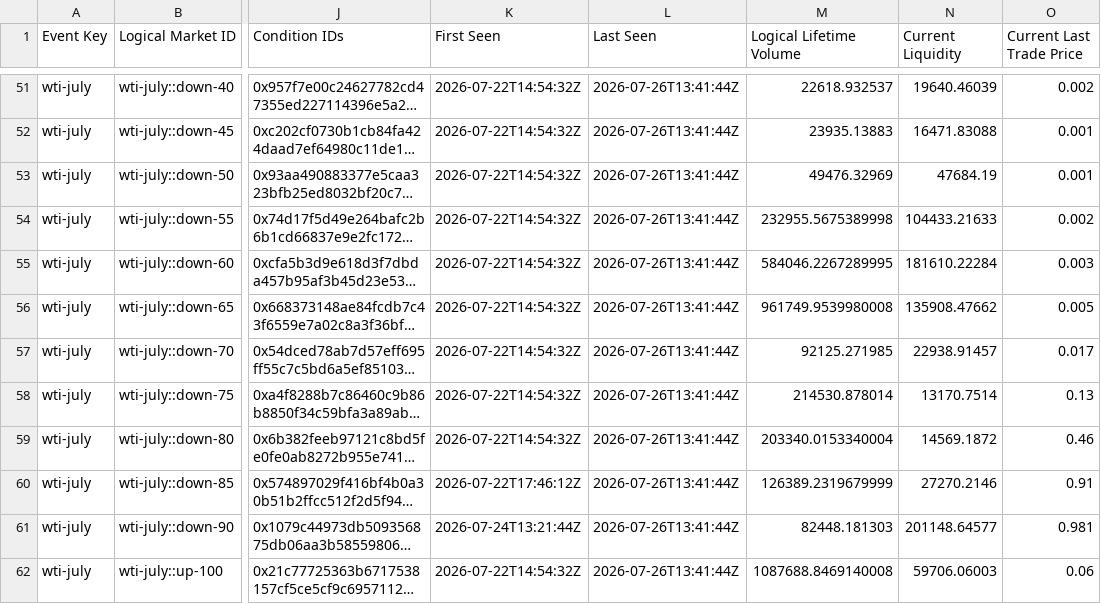
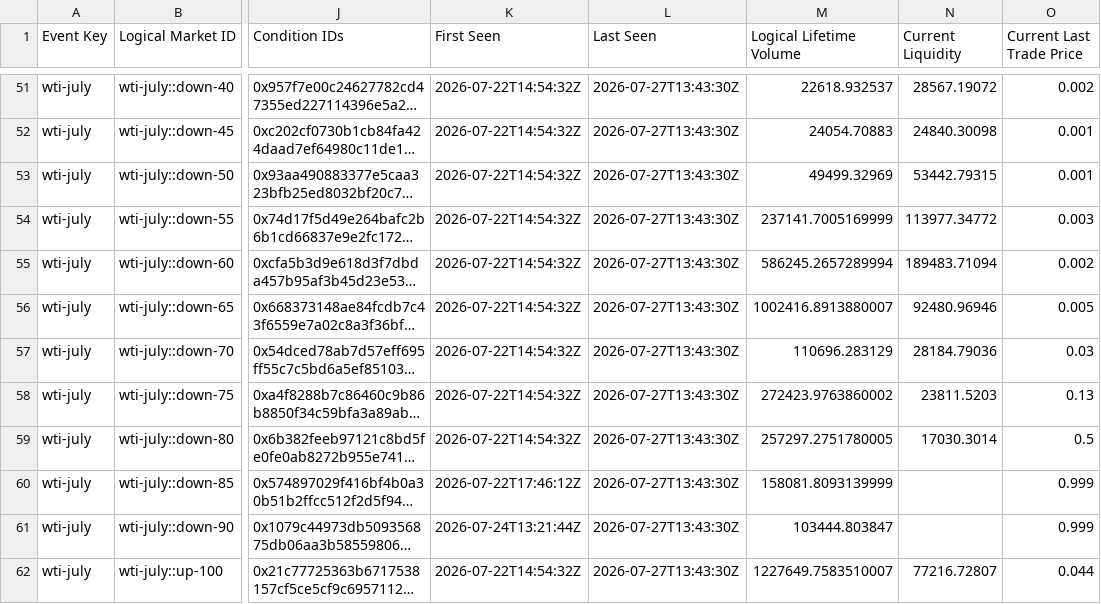
Before and after one commit to Caleblucas1/polymarket-wti-snapshot, a CSV file: market_data/catalog/logical_market_summary.csv, drawn as a sheet; only a part is shown, gaps mark what is left out; long unchanged cells end in …; the diff covers the shown part only; the diff names each change by its address in the sheet, - before the commit and + after, or states it on an @@ line.

```diff
--- a/market_data/catalog/logical_market_summary.csv
+++ b/market_data/catalog/logical_market_summary.csv
-L51:L62 (Last Seen): 2026-07-26T13:41:44Z
+L51:L62 (Last Seen): 2026-07-27T13:43:30Z
-N51 (Current Liquidity): 19640.46039
+N51 (Current Liquidity): 28567.19072
-M52 (Logical Lifetime Volume): 23935.13883
+M52 (Logical Lifetime Volume): 24054.70883
-N52 (Current Liquidity): 16471.83088
+N52 (Current Liquidity): 24840.30098
-M53 (Logical Lifetime Volume): 49476.32969
+M53 (Logical Lifetime Volume): 49499.32969
-N53 (Current Liquidity): 47684.19
+N53 (Current Liquidity): 53442.79315
-M54 (Logical Lifetime Volume): 232955.5675389998
+M54 (Logical Lifetime Volume): 237141.7005169999
-N54 (Current Liquidity): 104433.21633
+N54 (Current Liquidity): 113977.34772
-O54 (Current Last Trade Price): 0.002
+O54 (Current Last Trade Price): 0.003
-M55 (Logical Lifetime Volume): 584046.2267289995
+M55 (Logical Lifetime Volume): 586245.2657289994
-N55 (Current Liquidity): 181610.22284
+N55 (Current Liquidity): 189483.71094
-O55 (Current Last Trade Price): 0.003
+O55 (Current Last Trade Price): 0.002
-M56 (Logical Lifetime Volume): 961749.9539980008
+M56 (Logical Lifetime Volume): 1002416.8913880007
-N56 (Current Liquidity): 135908.47662
+N56 (Current Liquidity): 92480.96946
-M57 (Logical Lifetime Volume): 92125.271985
+M57 (Logical Lifetime Volume): 110696.283129
-N57 (Current Liquidity): 22938.91457
+N57 (Current Liquidity): 28184.79036
-O57 (Current Last Trade Price): 0.017
+O57 (Current Last Trade Price): 0.03
-M58 (Logical Lifetime Volume): 214530.878014
+M58 (Logical Lifetime Volume): 272423.9763860002
-N58 (Current Liquidity): 13170.7514
+N58 (Current Liquidity): 23811.5203
-M59 (Logical Lifetime Volume): 203340.0153340004
+M59 (Logical Lifetime Volume): 257297.2751780005
-N59 (Current Liquidity): 14569.1872
+N59 (Current Liquidity): 17030.3014
-O59 (Current Last Trade Price): 0.46
+O59 (Current Last Trade Price): 0.5
-M60 (Logical Lifetime Volume): 126389.2319679999
+M60 (Logical Lifetime Volume): 158081.8093139999
-N60 (Current Liquidity): 27270.2146
+N60 (Current Liquidity): (empty)
-O60 (Current Last Trade Price): 0.91
+O60 (Current Last Trade Price): 0.999
-M61 (Logical Lifetime Volume): 82448.181303
+M61 (Logical Lifetime Volume): 103444.803847
-N61 (Current Liquidity): 201148.64577
+N61 (Current Liquidity): (empty)
-O61 (Current Last Trade Price): 0.981
+O61 (Current Last Trade Price): 0.999
-M62 (Logical Lifetime Volume): 1087688.8469140008
+M62 (Logical Lifetime Volume): 1227649.7583510007
-N62 (Current Liquidity): 59706.06003
+N62 (Current Liquidity): 77216.72807
-O62 (Current Last Trade Price): 0.06
+O62 (Current Last Trade Price): 0.044
```
Also changed, not shown: 140 edited cells elsewhere in this file.
